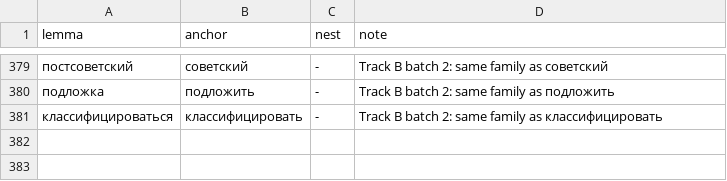
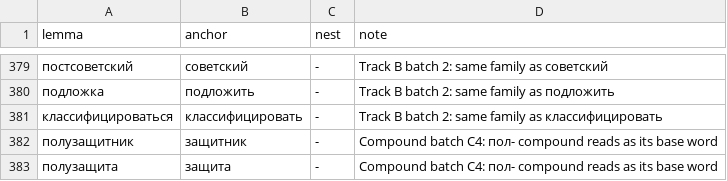
Before and after one commit to andrewgark/interoves_django, a TSV file: games/puzzles/censorly/lexical/data/reviewed_nest_anchors.tsv, drawn as a sheet; only a part is shown, gaps mark what is left out.

```diff
--- a/games/puzzles/censorly/lexical/data/reviewed_nest_anchors.tsv
+++ b/games/puzzles/censorly/lexical/data/reviewed_nest_anchors.tsv
@@ -381 +381,3 @@ lemma	anchor	nest	note
 классифицироваться	классифицировать	-	Track B batch 2: same family as классифицировать
+полузащитник	защитник	-	Compound batch C4: пол- compound reads as its base word
+полузащита	защита	-	Compound batch C4: пол- compound reads as its base word
```
Also changed, not shown: 3 other files.
